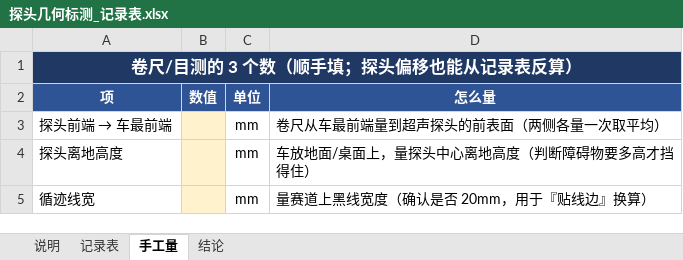
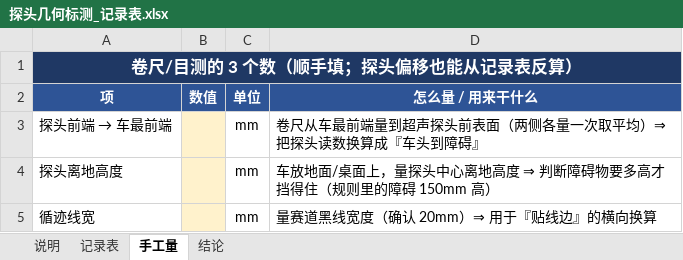
Before and after one commit to Freebird415/phantom-drive, an Excel workbook: 项目记录/探头几何标测_记录表.xlsx, sheet 手工量, drawn as a sheet; values as stored, in another font and other column widths than the file's, no borders; the diff names each change by its address in the sheet, - before the commit and + after, or states it on an @@ line.

```diff
--- a/项目记录/探头几何标测_记录表.xlsx (sheet 手工量)
+++ b/项目记录/探头几何标测_记录表.xlsx (sheet 手工量)
-D2: 怎么量
+D2: 怎么量 / 用来干什么
-D3 (怎么量 / 用来干什么): 卷尺从车最前端量到超声探头的前表面（两侧各量一次取平均）
+D3 (怎么量 / 用来干什么): 卷尺从车最前端量到超声探头前表面（两侧各量一次取平均）⇒ 把探头读数换算成『车头到障碍』
-D4 (怎么量 / 用来干什么): 车放地面/桌面上，量探头中心离地高度（判断障碍物要多高才挡得住）
+D4 (怎么量 / 用来干什么): 车放地面/桌面上，量探头中心离地高度 ⇒ 判断障碍物要多高才挡得住（规则里的障碍 150mm 高）
-D5 (怎么量 / 用来干什么): 量赛道上黑线宽度（确认是否 20mm，用于『贴线边』换算）
+D5 (怎么量 / 用来干什么): 量赛道黑线宽度（确认 20mm）⇒ 用于『贴线边』的横向换算
```
Also changed, not shown: sheet 记录表, sheet 结论, sheet 说明, 2 other files.
